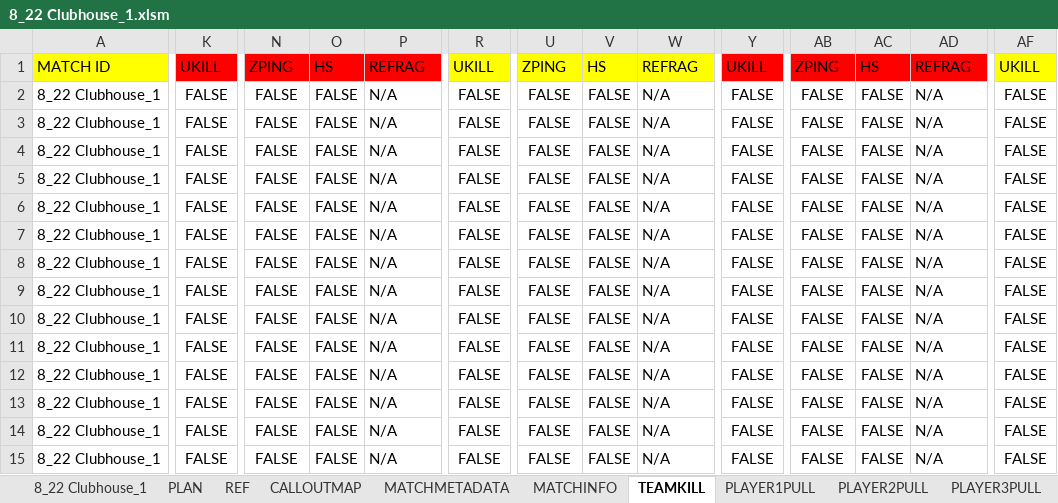
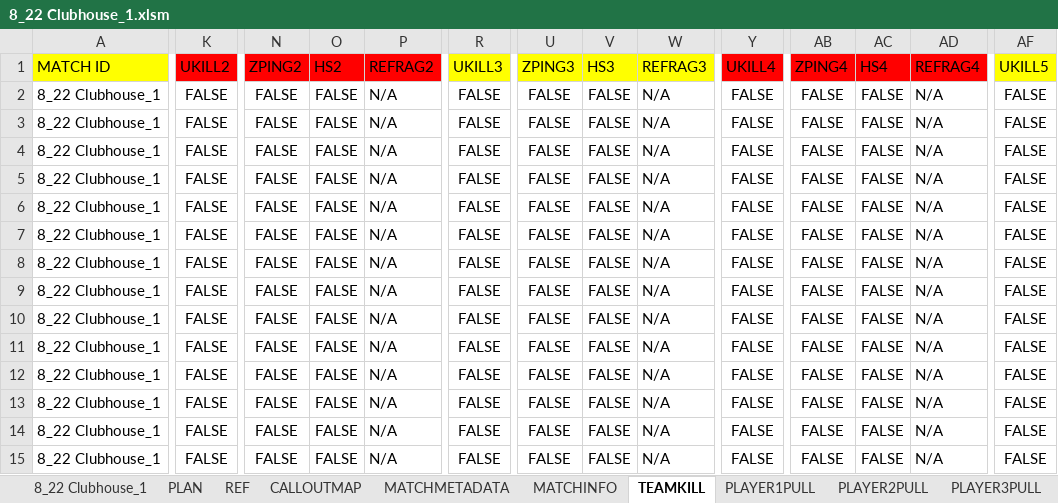
Before and after one commit to Autumn949/SiegeStats, an Excel workbook: Excel Files/8_22 Clubhouse_1.xlsm, sheet TEAMKILL, drawn as a sheet; only a part is shown, gaps mark what is left out; values as stored, in another font and other column widths than the file's, no borders; the diff covers the shown part only; the diff names each change by its address in the sheet, - before the commit and + after, or states it on an @@ line.

```diff
--- a/Excel Files/8_22 Clubhouse_1.xlsm (sheet TEAMKILL)
+++ b/Excel Files/8_22 Clubhouse_1.xlsm (sheet TEAMKILL)
-K1: UKILL
+K1: UKILL2
-N1: ZPING
+N1: ZPING2
-O1: HS
+O1: HS2
-P1: REFRAG
+P1: REFRAG2
-R1: UKILL
+R1: UKILL3
-U1: ZPING
+U1: ZPING3
-V1: HS
+V1: HS3
-W1: REFRAG
+W1: REFRAG3
-Y1: UKILL
+Y1: UKILL4
-AB1: ZPING
+AB1: ZPING4
-AC1: HS
+AC1: HS4
-AD1: REFRAG
+AD1: REFRAG4
-AF1: UKILL
+AF1: UKILL5
```
Also changed, not shown: 3 edited cells elsewhere in this sheet, sheet 8_22 Clubhouse_1, sheet PLAYER5PULL, sheet PLAYER1PULL, sheet PLAYER3PULL, sheet PLAYER2PULL, sheet PLAYER4PULL, 1 other file.
